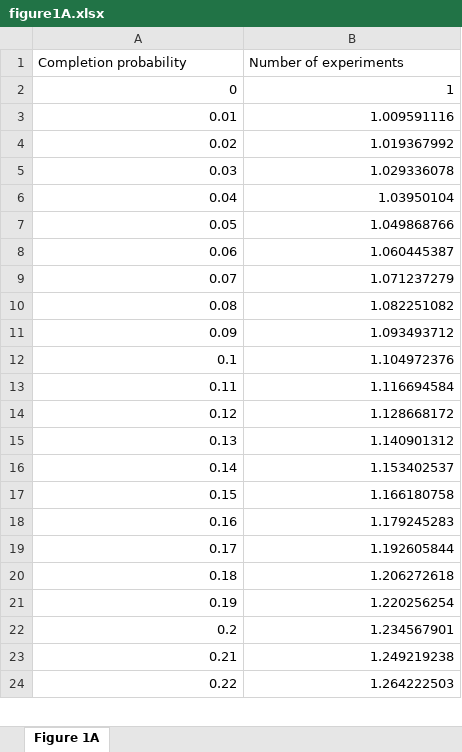
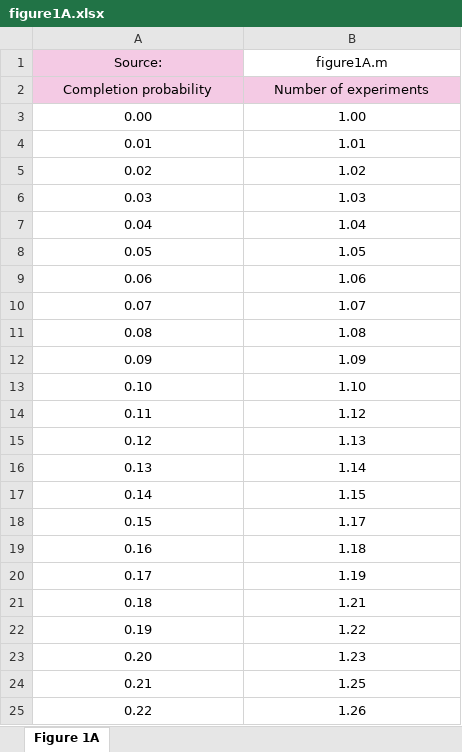
Before and after one commit to pmichaillat/p-hacking, an Excel workbook: figures/xlsx/figure1A.xlsx, sheet Figure 1A, drawn as a sheet; only a part is shown; values as stored, in another font and other column widths than the file's, no borders; removed rows and columns are numbered as before the commit, all else as after; the diff covers the shown part only; the diff names each change by its address in the sheet, - before the commit and + after, or states it on an @@ line.

```diff
--- a/figures/xlsx/figure1A.xlsx (sheet Figure 1A)
+++ b/figures/xlsx/figure1A.xlsx (sheet Figure 1A)
+row 1: Source: | figure1A.m
@@ A2:B2 fill: none → #F4CAE4, alignment: left → center @@
-row 2: 0 | 1
+row 3: 0.00 | 1.00
-A4:B12 alignment: right
+A4:B12 alignment: center
-B4: 1.009591116
+B4: 1.01
-B5: 1.019367992
+B5: 1.02
-B6: 1.029336078
+B6: 1.03
-B7: 1.03950104
+B7: 1.04
-B8: 1.049868766
+B8: 1.05
-B9: 1.060445387
+B9: 1.06
-B10: 1.071237279
+B10: 1.07
-B11: 1.082251082
+B11: 1.08
-B12: 1.093493712
+B12: 1.09
-row 12: 0.1 | 1.104972376
+row 13: 0.10 | 1.10
-A14:B22 alignment: right
+A14:B22 alignment: center
-B14: 1.116694584
+B14: 1.12
-B15: 1.128668172
+B15: 1.13
-B16: 1.140901312
+B16: 1.14
-B17: 1.153402537
+B17: 1.15
-B18: 1.166180758
+B18: 1.17
-B19: 1.179245283
+B19: 1.18
-B20: 1.192605844
+B20: 1.19
-B21: 1.206272618
+B21: 1.21
-B22: 1.220256254
+B22: 1.22
-row 22: 0.2 | 1.234567901
+row 23: 0.20 | 1.23
-A24:B25 alignment: right
+A24:B25 alignment: center
-B24: 1.249219238
+B24: 1.25
-B25: 1.264222503
+B25: 1.26
```
Also changed, not shown: 8 added rows, 8 removed rows, 70 edited cells and cell formats elsewhere in this sheet, figures/xlsx/figure1B.xlsx, figures/xlsx/figure2A.xlsx, 10 other files.
